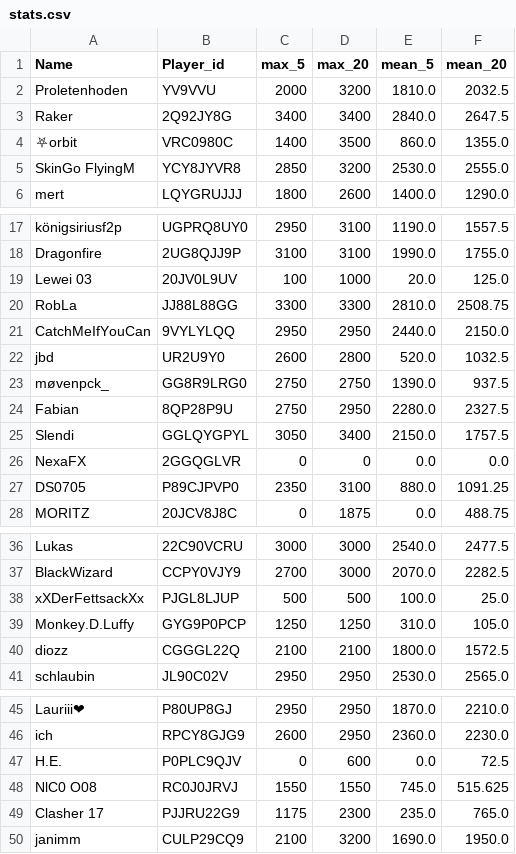
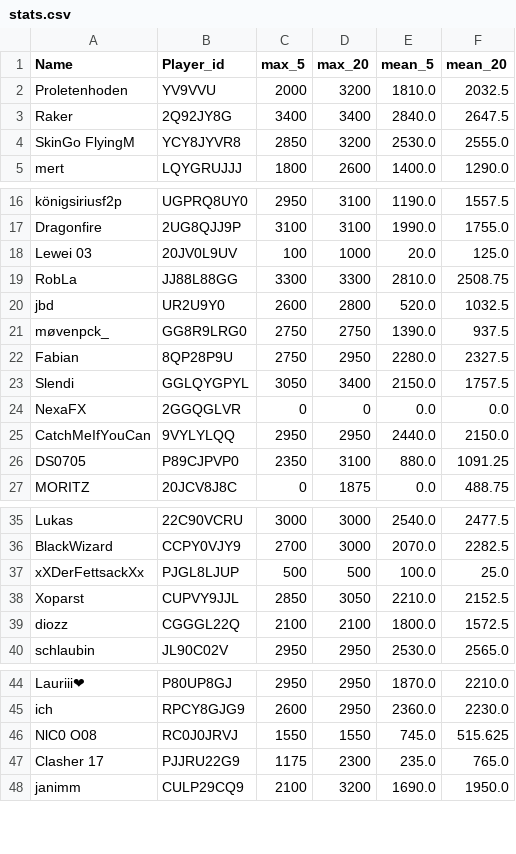
Before and after one commit to FabianL1908/ClashRoyalePerformance, a CSV file: stats.csv, drawn as a sheet; only a part is shown, gaps mark what is left out.

```diff
--- a/stats.csv
+++ b/stats.csv
@@ -3,3 +3,2 @@ Proletenhoden,YV9VVU,2000,3200,1810.0,2032.5
 Raker,2Q92JY8G,3400,3400,2840.0,2647.5
-⛧orbit,VRC0980C,1400,3500,860.0,1355.0
 SkinGo FlyingM,YCY8JYVR8,2850,3200,2530.0,2555.0
@@ -20,3 +19,2 @@ Lewei 03,20JV0L9UV,100,1000,20.0,125.0
 RobLa,JJ88L88GG,3300,3300,2810.0,2508.75
-CatchMeIfYouCan,9VYLYLQQ,2950,2950,2440.0,2150.0
 jbd,UR2U9Y0,2600,2800,520.0,1032.5
@@ -26,2 +24,3 @@ Slendi,GGLQYGPYL,3050,3400,2150.0,1757.5
 NexaFX,2GGQGLVR,0,0,0.0,0.0
+CatchMeIfYouCan,9VYLYLQQ,2950,2950,2440.0,2150.0
 DS0705,P89CJPVP0,2350,3100,880.0,1091.25
@@ -38,3 +37,3 @@ BlackWizard,CCPY0VJY9,2700,3000,2070.0,2282.5
 xXDerFettsackXx,PJGL8LJUP,500,500,100.0,25.0
-Monkey.D.Luffy,GYG9P0PCP,1250,1250,310.0,105.0
+Xoparst,CUPVY9JJL,2850,3050,2210.0,2152.5
 diozz,CGGGL22Q,2100,2100,1800.0,1572.5
@@ -46,3 +45,2 @@ Lauriii❤,P80UP8GJ,2950,2950,1870.0,2210.0
 ich,RPCY8GJG9,2600,2950,2360.0,2230.0
-H.E.,P0PLC9QJV,0,600,0.0,72.5
 NlC0 O08,RC0J0JRVJ,1550,1550,745.0,515.625
```
